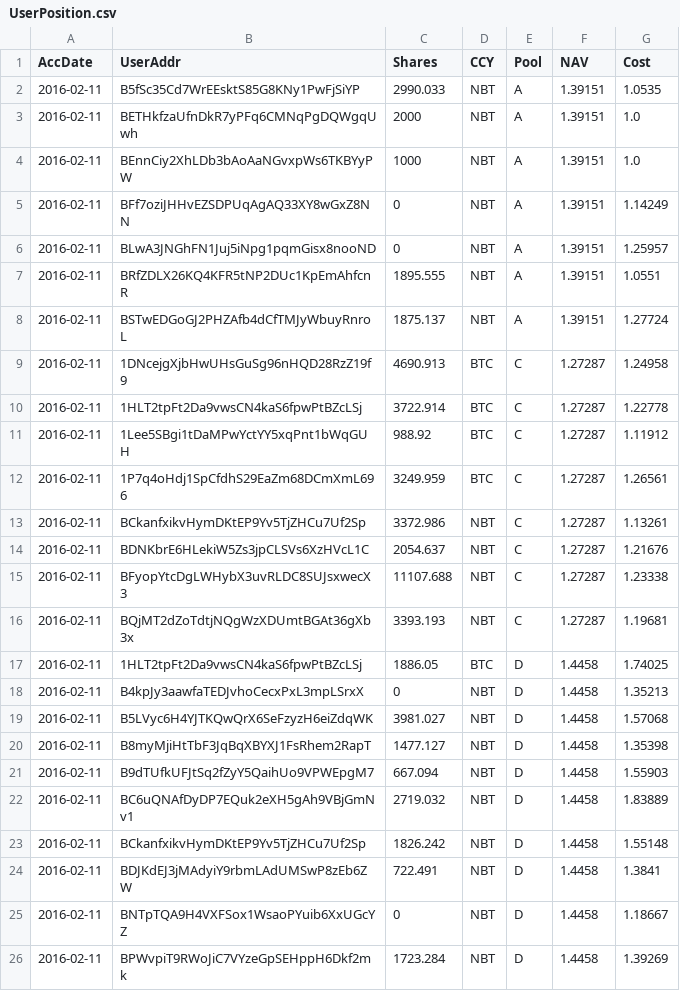
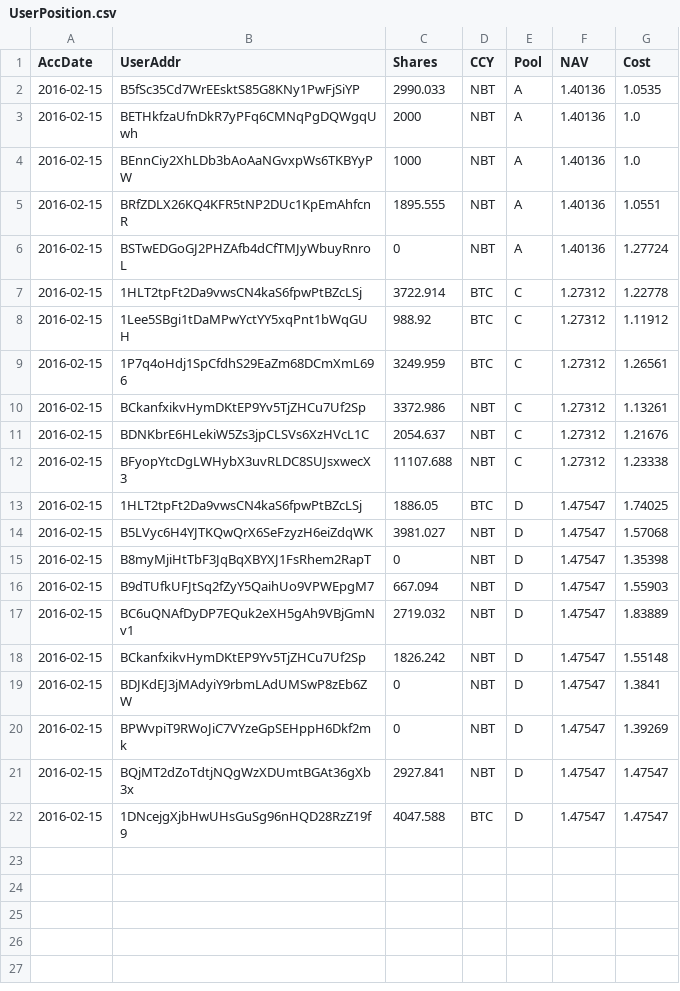
Before and after one commit to henrynu/NuLagoon, a CSV file: Reports/UserPosition.csv, drawn as a sheet.

```diff
--- a/Reports/UserPosition.csv
+++ b/Reports/UserPosition.csv
@@ -1,26 +1,22 @@
 AccDate,UserAddr,Shares,CCY,Pool,NAV,Cost
-2016-02-11,B5fSc35Cd7WrEEsktS85G8KNy1PwFjSiYP,2990.033,NBT,A,1.39151,1.0535
-2016-02-11,BETHkfzaUfnDkR7yPFq6CMNqPgDQWgqUwh,2000,NBT,A,1.39151,1.0
-2016-02-11,BEnnCiy2XhLDb3bAoAaNGvxpWs6TKBYyPW,1000,NBT,A,1.39151,1.0
-2016-02-11,BFf7oziJHHvEZSDPUqAgAQ33XY8wGxZ8NN,0,NBT,A,1.39151,1.14249
-2016-02-11,BLwA3JNGhFN1Juj5iNpg1pqmGisx8nooND,0,NBT,A,1.39151,1.25957
-2016-02-11,BRfZDLX26KQ4KFR5tNP2DUc1KpEmAhfcnR,1895.555,NBT,A,1.39151,1.0551
-2016-02-11,BSTwEDGoGJ2PHZAfb4dCfTMJyWbuyRnroL,1875.137,NBT,A,1.39151,1.27724
-2016-02-11,1DNcejgXjbHwUHsGuSg96nHQD28RzZ19f9,4690.913,BTC,C,1.27287,1.24958
-2016-02-11,1HLT2tpFt2Da9vwsCN4kaS6fpwPtBZcLSj,3722.914,BTC,C,1.27287,1.22778
-2016-02-11,1Lee5SBgi1tDaMPwYctYY5xqPnt1bWqGUH,988.92,BTC,C,1.27287,1.11912
-2016-02-11,1P7q4oHdj1SpCfdhS29EaZm68DCmXmL696,3249.959,BTC,C,1.27287,1.26561
-2016-02-11,BCkanfxikvHymDKtEP9Yv5TjZHCu7Uf2Sp,3372.986,NBT,C,1.27287,1.13261
-2016-02-11,BDNKbrE6HLekiW5Zs3jpCLSVs6XzHVcL1C,2054.637,NBT,C,1.27287,1.21676
-2016-02-11,BFyopYtcDgLWHybX3uvRLDC8SUJsxwecX3,11107.688,NBT,C,1.27287,1.23338
-2016-02-11,BQjMT2dZoTdtjNQgWzXDUmtBGAt36gXb3x,3393.193,NBT,C,1.27287,1.19681
-2016-02-11,1HLT2tpFt2Da9vwsCN4kaS6fpwPtBZcLSj,1886.05,BTC,D,1.4458,1.74025
-2016-02-11,B4kpJy3aawfaTEDJvhoCecxPxL3mpLSrxX,0,NBT,D,1.4458,1.35213
-2016-02-11,B5LVyc6H4YJTKQwQrX6SeFzyzH6eiZdqWK,3981.027,NBT,D,1.4458,1.57068
-2016-02-11,B8myMjiHtTbF3JqBqXBYXJ1FsRhem2RapT,1477.127,NBT,D,1.4458,1.35398
-2016-02-11,B9dTUfkUFJtSq2fZyY5QaihUo9VPWEpgM7,667.094,NBT,D,1.4458,1.55903
-2016-02-11,BC6uQNAfDyDP7EQuk2eXH5gAh9VBjGmNv1,2719.032,NBT,D,1.4458,1.83889
-2016-02-11,BCkanfxikvHymDKtEP9Yv5TjZHCu7Uf2Sp,1826.242,NBT,D,1.4458,1.55148
-2016-02-11,BDJKdEJ3jMAdyiY9rbmLAdUMSwP8zEb6ZW,722.491,NBT,D,1.4458,1.3841
-2016-02-11,BNTpTQA9H4VXFSox1WsaoPYuib6XxUGcYZ,0,NBT,D,1.4458,1.18667
-2016-02-11,BPWvpiT9RWoJiC7VYzeGpSEHppH6Dkf2mk,1723.284,NBT,D,1.4458,1.39269
+2016-02-15,B5fSc35Cd7WrEEsktS85G8KNy1PwFjSiYP,2990.033,NBT,A,1.40136,1.0535
+2016-02-15,BETHkfzaUfnDkR7yPFq6CMNqPgDQWgqUwh,2000,NBT,A,1.40136,1.0
+2016-02-15,BEnnCiy2XhLDb3bAoAaNGvxpWs6TKBYyPW,1000,NBT,A,1.40136,1.0
+2016-02-15,BRfZDLX26KQ4KFR5tNP2DUc1KpEmAhfcnR,1895.555,NBT,A,1.40136,1.0551
+2016-02-15,BSTwEDGoGJ2PHZAfb4dCfTMJyWbuyRnroL,0,NBT,A,1.40136,1.27724
+2016-02-15,1HLT2tpFt2Da9vwsCN4kaS6fpwPtBZcLSj,3722.914,BTC,C,1.27312,1.22778
+2016-02-15,1Lee5SBgi1tDaMPwYctYY5xqPnt1bWqGUH,988.92,BTC,C,1.27312,1.11912
+2016-02-15,1P7q4oHdj1SpCfdhS29EaZm68DCmXmL696,3249.959,BTC,C,1.27312,1.26561
+2016-02-15,BCkanfxikvHymDKtEP9Yv5TjZHCu7Uf2Sp,3372.986,NBT,C,1.27312,1.13261
+2016-02-15,BDNKbrE6HLekiW5Zs3jpCLSVs6XzHVcL1C,2054.637,NBT,C,1.27312,1.21676
+2016-02-15,BFyopYtcDgLWHybX3uvRLDC8SUJsxwecX3,11107.688,NBT,C,1.27312,1.23338
+2016-02-15,1HLT2tpFt2Da9vwsCN4kaS6fpwPtBZcLSj,1886.05,BTC,D,1.47547,1.74025
+2016-02-15,B5LVyc6H4YJTKQwQrX6SeFzyzH6eiZdqWK,3981.027,NBT,D,1.47547,1.57068
+2016-02-15,B8myMjiHtTbF3JqBqXBYXJ1FsRhem2RapT,0,NBT,D,1.47547,1.35398
+2016-02-15,B9dTUfkUFJtSq2fZyY5QaihUo9VPWEpgM7,667.094,NBT,D,1.47547,1.55903
+2016-02-15,BC6uQNAfDyDP7EQuk2eXH5gAh9VBjGmNv1,2719.032,NBT,D,1.47547,1.83889
+2016-02-15,BCkanfxikvHymDKtEP9Yv5TjZHCu7Uf2Sp,1826.242,NBT,D,1.47547,1.55148
+2016-02-15,BDJKdEJ3jMAdyiY9rbmLAdUMSwP8zEb6ZW,0,NBT,D,1.47547,1.3841
+2016-02-15,BPWvpiT9RWoJiC7VYzeGpSEHppH6Dkf2mk,0,NBT,D,1.47547,1.39269
+2016-02-15,BQjMT2dZoTdtjNQgWzXDUmtBGAt36gXb3x,2927.841,NBT,D,1.47547,1.47547
+2016-02-15,1DNcejgXjbHwUHsGuSg96nHQD28RzZ19f9,4047.588,BTC,D,1.47547,1.47547
```
Also changed, not shown: Reports/DepositWithdrawTX.csv, Reports/NetAssetValue.csv, 6 other files.
